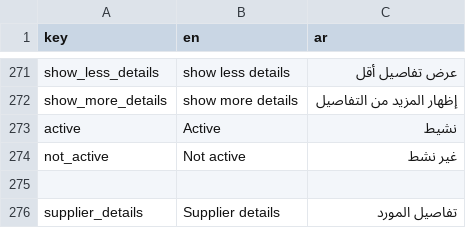
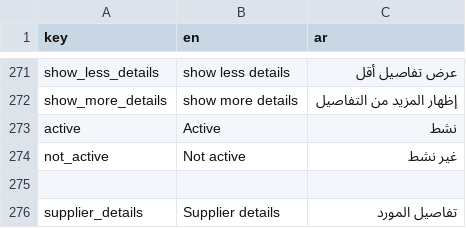
Before and after one commit to El-Baltagy/mkaweel, a CSV file: assets/l10n/translations.csv, drawn as a sheet; only a part is shown, gaps mark what is left out.

```diff
--- a/assets/l10n/translations.csv
+++ b/assets/l10n/translations.csv
@@ -272,3 +272,3 @@ show_less_details,show less details,عرض تفاصيل أقل
 show_more_details,show more details,إظهار المزيد من التفاصيل
-active,Active,نشيط
+active,Active,نشط
 not_active,Not active,غير نشط
```
Also changed, not shown: 4 other files.
